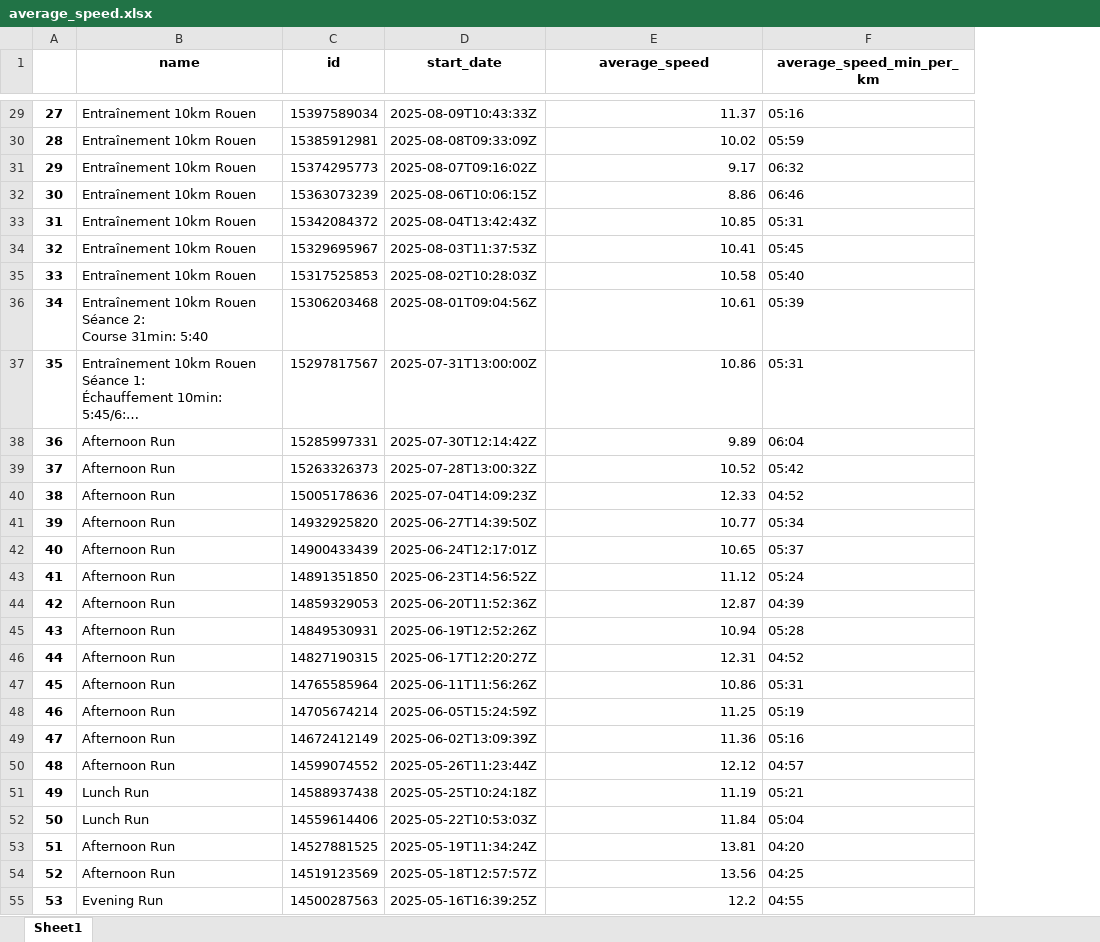
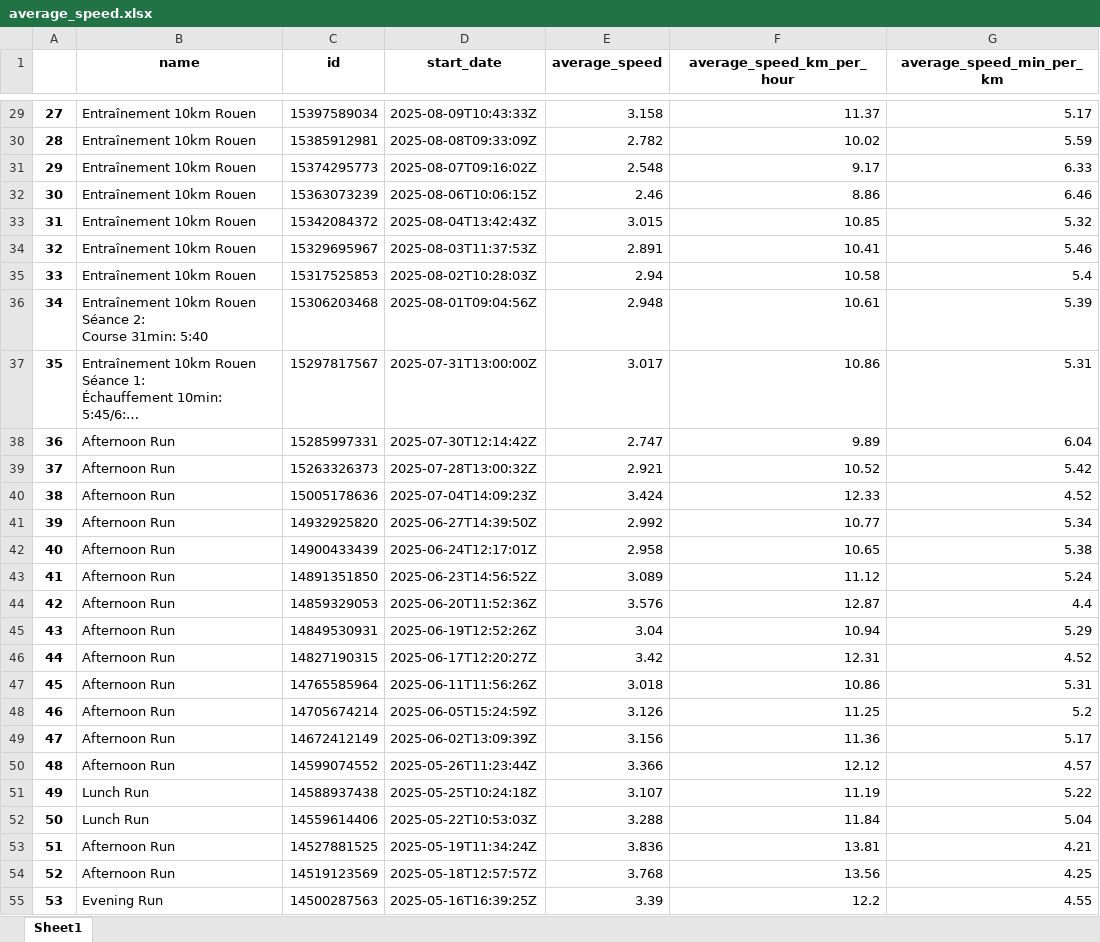
Before and after one commit to ncourtel1/strava-urban-mobility-pipeline, an Excel workbook: data/average_speed.xlsx, sheet Sheet1, drawn as a sheet; only a part is shown, gaps mark what is left out; long unchanged cells end in …; values as stored, in another font and other column widths than the file's, no borders; addresses are those after the commit; the diff covers the shown part only; the diff names each change by its address in the sheet, - before the commit and + after, or states it on an @@ line.

Commit message:
new speed format

```diff
--- a/data/average_speed.xlsx (sheet Sheet1)
+++ b/data/average_speed.xlsx (sheet Sheet1)
+column E (average_speed), rows 29-55: 3.158 | 2.782 | 2.548 | 2.46 | 3.015 | 2.891 | 2.94 | 2.948 | 3.017 | 2.747 | 2.921 | 3.424 | 2.992 | 2.958 | 3.089 | 3.576 | 3.04 | 3.42 | 3.018 | 3.126 | 3.156 | 3.366 | 3.107 | 3.288 | 3.836 | 3.768 | 3.39
-F1: average_speed
+F1: average_speed_km_per_hour
-G29 (average_speed_min_per_km): 05:16
+G29 (average_speed_min_per_km): 5.17
-G30 (average_speed_min_per_km): 05:59
+G30 (average_speed_min_per_km): 5.59
-G31 (average_speed_min_per_km): 06:32
+G31 (average_speed_min_per_km): 6.33
-G32 (average_speed_min_per_km): 06:46
+G32 (average_speed_min_per_km): 6.46
-G33 (average_speed_min_per_km): 05:31
+G33 (average_speed_min_per_km): 5.32
-G34 (average_speed_min_per_km): 05:45
+G34 (average_speed_min_per_km): 5.46
-G35 (average_speed_min_per_km): 05:40
+G35 (average_speed_min_per_km): 5.4
-G36 (average_speed_min_per_km): 05:39
+G36 (average_speed_min_per_km): 5.39
-G37 (average_speed_min_per_km): 05:31
+G37 (average_speed_min_per_km): 5.31
-G38 (average_speed_min_per_km): 06:04
+G38 (average_speed_min_per_km): 6.04
-G39 (average_speed_min_per_km): 05:42
+G39 (average_speed_min_per_km): 5.42
-G40 (average_speed_min_per_km): 04:52
+G40 (average_speed_min_per_km): 4.52
-G41 (average_speed_min_per_km): 05:34
+G41 (average_speed_min_per_km): 5.34
-G42 (average_speed_min_per_km): 05:37
+G42 (average_speed_min_per_km): 5.38
-G43 (average_speed_min_per_km): 05:24
+G43 (average_speed_min_per_km): 5.24
-G44 (average_speed_min_per_km): 04:39
+G44 (average_speed_min_per_km): 4.4
-G45 (average_speed_min_per_km): 05:28
+G45 (average_speed_min_per_km): 5.29
-G46 (average_speed_min_per_km): 04:52
+G46 (average_speed_min_per_km): 4.52
-G47 (average_speed_min_per_km): 05:31
+G47 (average_speed_min_per_km): 5.31
-G48 (average_speed_min_per_km): 05:19
+G48 (average_speed_min_per_km): 5.2
-G49 (average_speed_min_per_km): 05:16
+G49 (average_speed_min_per_km): 5.17
-G50 (average_speed_min_per_km): 04:57
+G50 (average_speed_min_per_km): 4.57
-G51 (average_speed_min_per_km): 05:21
+G51 (average_speed_min_per_km): 5.22
-G52 (average_speed_min_per_km): 05:04
+G52 (average_speed_min_per_km): 5.04
-G53 (average_speed_min_per_km): 04:20
+G53 (average_speed_min_per_km): 4.21
-G54 (average_speed_min_per_km): 04:25
+G54 (average_speed_min_per_km): 4.25
-G55 (average_speed_min_per_km): 04:55
+G55 (average_speed_min_per_km): 4.55
```
Also changed, not shown: 60 edited cells elsewhere in this sheet, data/max_speed.xlsx, 2 other files.
